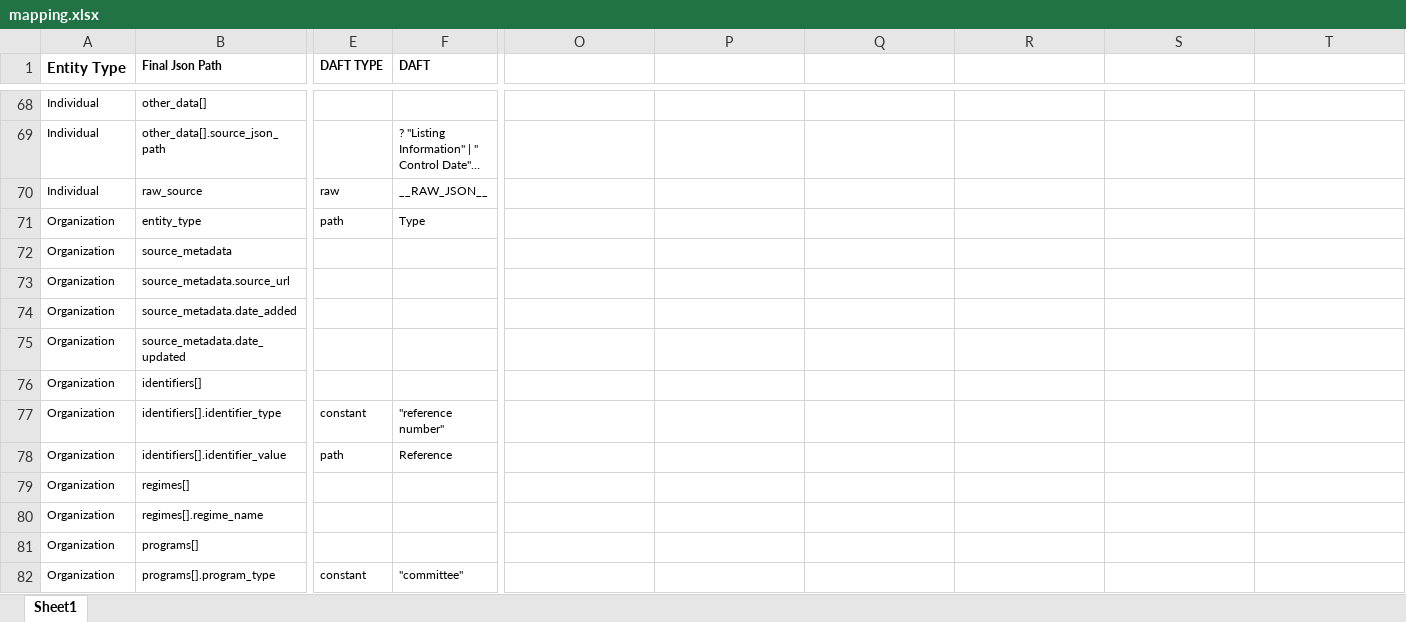
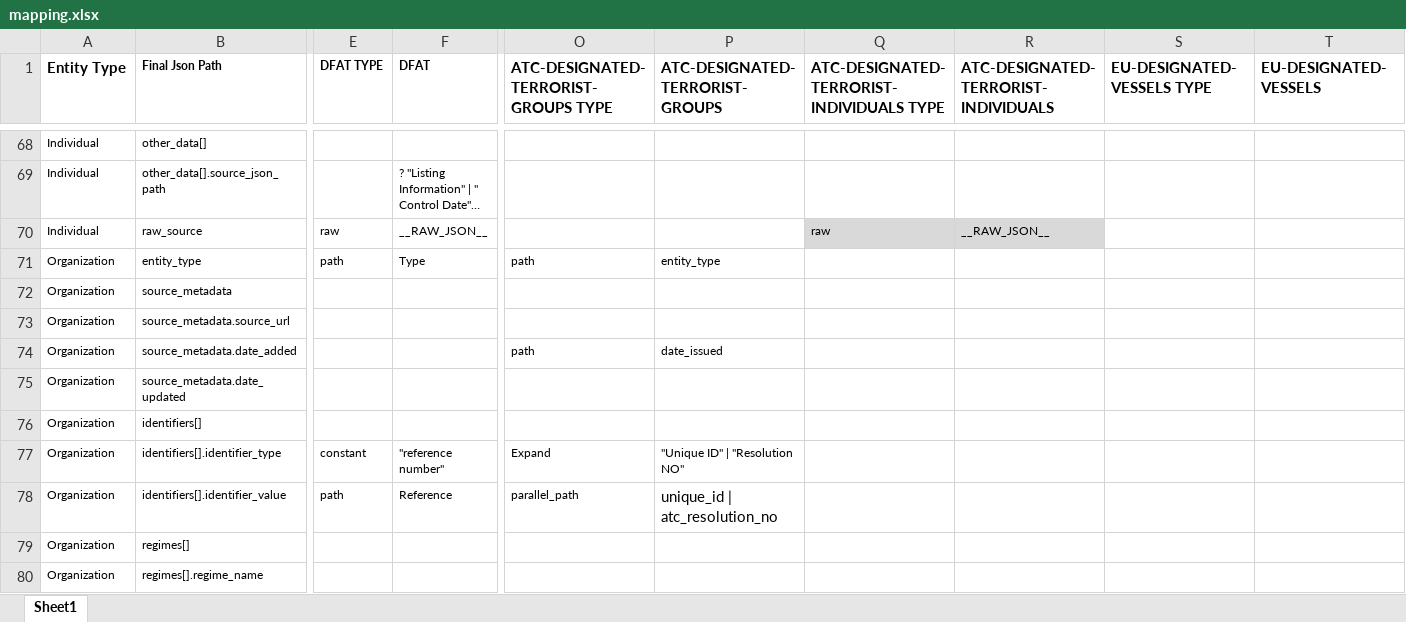
Before and after one commit to Behi1992/python-components, an Excel workbook: data/rules/mapping.xlsx, sheet Sheet1, drawn as a sheet; only a part is shown, gaps mark what is left out; the shorter side is filled out with more unchanged rows; long unchanged cells end in …; values as stored, in another font and other column widths than the file's, no borders; table styles not drawn; the diff covers the shown part only; the diff names each change by its address in the sheet, - before the commit and + after, or states it on an @@ line.

Commit message:
ATC Lists Handlers

```diff
--- a/data/rules/mapping.xlsx (sheet Sheet1)
+++ b/data/rules/mapping.xlsx (sheet Sheet1)
-E1: DAFT TYPE
+E1: DFAT TYPE
-F1: DAFT
+F1: DFAT
-O1: (empty)
+O1: ATC-DESIGNATED-TERRORIST-GROUPS TYPE
-P1: (empty)
+P1: ATC-DESIGNATED-TERRORIST-GROUPS
-Q1: (empty)
+Q1: ATC-DESIGNATED-TERRORIST-INDIVIDUALS TYPE
-R1: (empty)
+R1: ATC-DESIGNATED-TERRORIST-INDIVIDUALS
-S1: (empty)
+S1: EU-DESIGNATED-VESSELS TYPE
-T1: (empty)
+T1: EU-DESIGNATED-VESSELS
-Q70: (empty)
+Q70: raw
-Q70:R70 fill: none
+Q70:R70 fill: #D9D9D9
-R70: (empty)
+R70: __RAW_JSON__
-O71: (empty)
+O71: path
-P71 (ATC-DESIGNATED-TERRORIST-GROUPS): (empty)
+P71 (ATC-DESIGNATED-TERRORIST-GROUPS): entity_type
-O74: (empty)
+O74: path
-P74 (ATC-DESIGNATED-TERRORIST-GROUPS): (empty)
+P74 (ATC-DESIGNATED-TERRORIST-GROUPS): date_issued
-O77: (empty)
+O77: Expand
-P77 (ATC-DESIGNATED-TERRORIST-GROUPS): (empty)
+P77 (ATC-DESIGNATED-TERRORIST-GROUPS): "Unique ID" | "Resolution NO"
-O78: (empty)
+O78: parallel_path
-P78 (ATC-DESIGNATED-TERRORIST-GROUPS): (empty)
+P78 (ATC-DESIGNATED-TERRORIST-GROUPS): unique_id | atc_resolution_no
```
Also changed, not shown: 40 edited cells elsewhere in this sheet, data/rules/postNormalization.xlsx, data/rules/preNormalization.xlsx, 56 other files.
